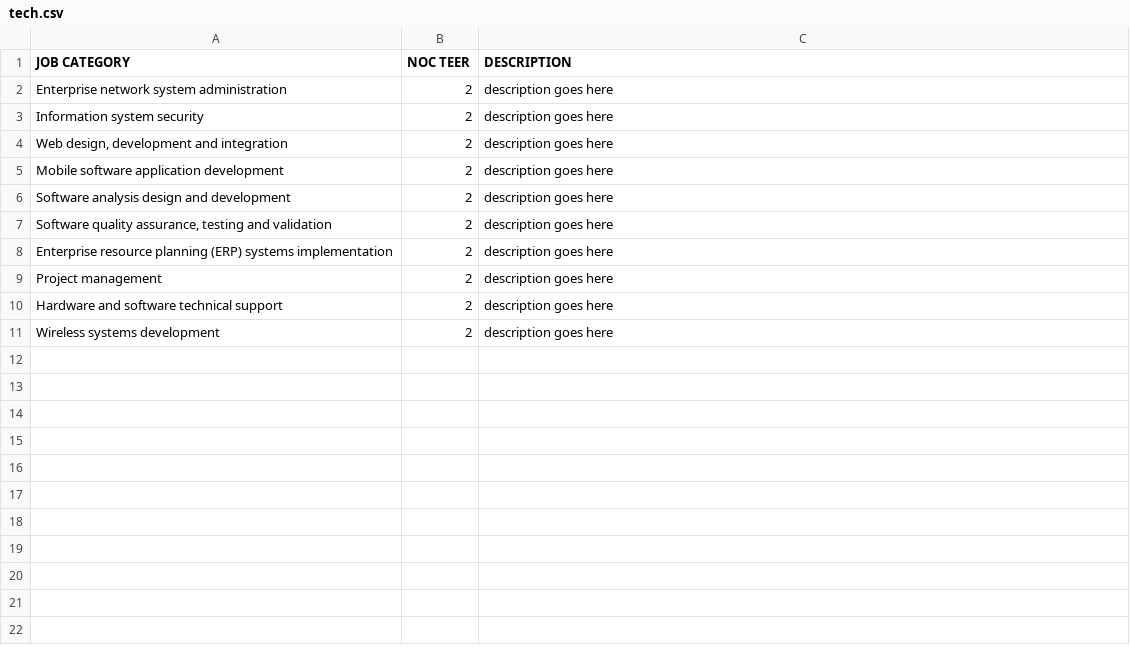
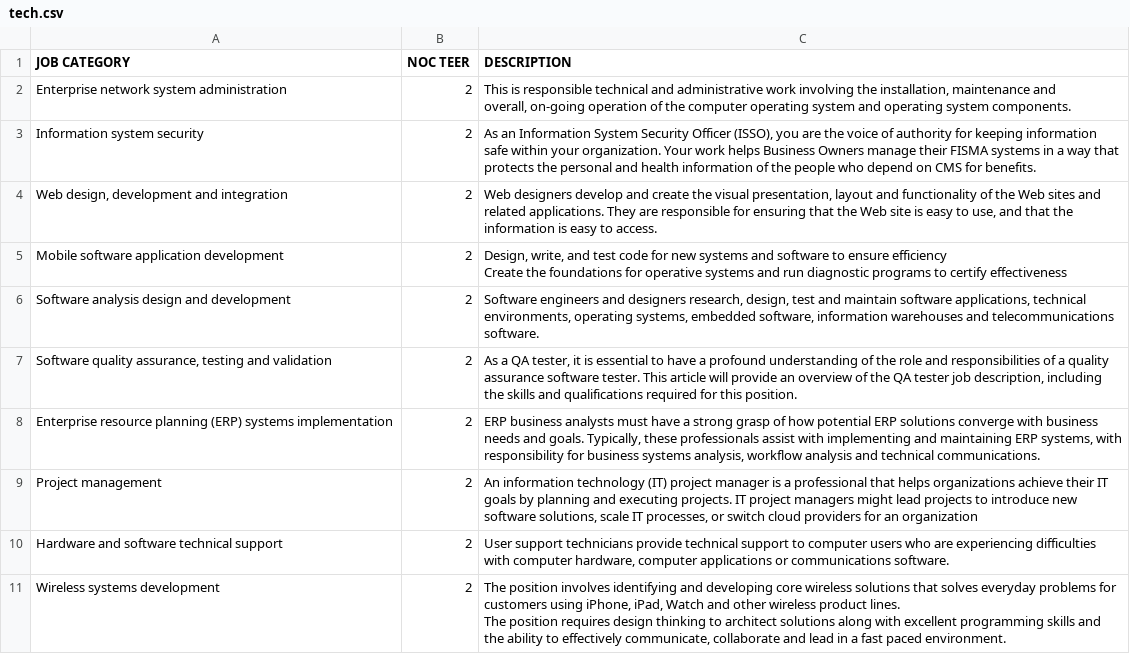
Before and after one commit to anmolmz/noc, a CSV file: data/tech.csv, drawn as a sheet.

```diff
--- a/data/tech.csv
+++ b/data/tech.csv
@@ -1,11 +1,14 @@
 JOB CATEGORY,NOC TEER,DESCRIPTION
-"Enterprise network system administration",2,"description goes here"
-"Information system security",2,"description goes here"
-"Web design, development and integration",2,"description goes here"
-"Mobile software application development",2,"description goes here"
-"Software analysis design and development",2,"description goes here"
-"Software quality assurance, testing and validation",2,"description goes here"
-"Enterprise resource planning (ERP) systems implementation",2,"description goes here"
-"Project management",2,"description goes here"
-"Hardware and software technical support",2,"description goes here"
-"Wireless systems development",2,"description goes here"
+"Enterprise network system administration",2,"This is responsible technical and administrative work involving the installation, maintenance and
+overall, on-going operation of the computer operating system and operating system components."
+"Information system security",2,"As an Information System Security Officer (ISSO), you are the voice of authority for keeping information safe within your organization. Your work helps Business Owners manage their FISMA systems in a way that protects the personal and health information of the people who depend on CMS for benefits. "
+"Web design, development and integration",2,"Web designers develop and create the visual presentation, layout and functionality of the Web sites and related applications. They are responsible for ensuring that the Web site is easy to use, and that the information is easy to access. "
+"Mobile software application development",2,"Design, write, and test code for new systems and software to ensure efficiency
+Create the foundations for operative systems and run diagnostic programs to certify effectiveness "
+"Software analysis design and development",2,"Software engineers and designers research, design, test and maintain software applications, technical environments, operating systems, embedded software, information warehouses and telecommunications software."
+"Software quality assurance, testing and validation",2,"As a QA tester, it is essential to have a profound understanding of the role and responsibilities of a quality assurance software tester. This article will provide an overview of the QA tester job description, including the skills and qualifications required for this position."
+"Enterprise resource planning (ERP) systems implementation",2,"ERP business analysts must have a strong grasp of how potential ERP solutions converge with business needs and goals. Typically, these professionals assist with implementing and maintaining ERP systems, with responsibility for business systems analysis, workflow analysis and technical communications."
+"Project management",2,"An information technology (IT) project manager is a professional that helps organizations achieve their IT goals by planning and executing projects. IT project managers might lead projects to introduce new software solutions, scale IT processes, or switch cloud providers for an organization"
+"Hardware and software technical support",2,"User support technicians provide technical support to computer users who are experiencing difficulties with computer hardware, computer applications or communications software."
+"Wireless systems development",2,"The position involves identifying and developing core wireless solutions that solves everyday problems for customers using iPhone, iPad, Watch and other wireless product lines.
+The position requires design thinking to architect solutions along with excellent programming skills and the ability to effectively communicate, collaborate and lead in a fast paced environment."
```
Also changed, not shown: data/hlsci.csv, data/hr.csv, 2 other files.
